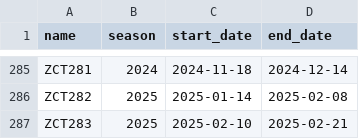
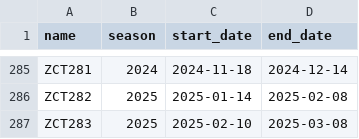
Before and after one commit to 4d-stunts/ptb-simulator, a CSV file: data/tracks.csv, drawn as a sheet; only a part is shown, gaps mark what is left out.

```diff
--- a/data/tracks.csv
+++ b/data/tracks.csv
@@ -286,2 +286,2 @@ ZCT281,2024,2024-11-18,2024-12-14
 ZCT282,2025,2025-01-14,2025-02-08
-ZCT283,2025,2025-02-10,2025-02-21
+ZCT283,2025,2025-02-10,2025-03-08
```
Also changed, not shown: data/updates-2025.csv.
